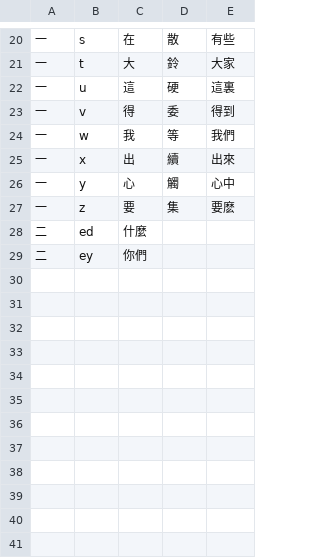
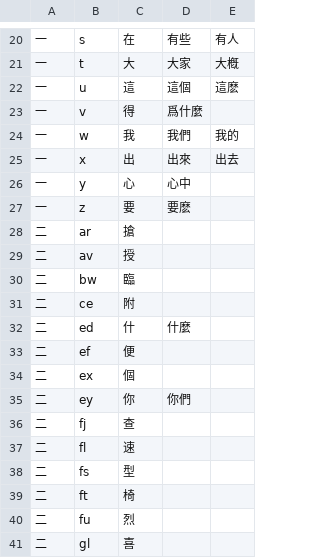
Before and after one commit to forFudan/yuhao, a CSV file: wafel/generator/三碼宇浩一二簡設置繁體.csv, drawn as a sheet; only a part is shown, gaps mark what is left out; removed rows and columns are numbered as before the commit, all else as after; the diff covers the shown part only; the diff names each change by its address in the sheet, - before the commit and + after, or states it on an @@ line.

```diff
--- a/wafel/generator/三碼宇浩一二簡設置繁體.csv
+++ b/wafel/generator/三碼宇浩一二簡設置繁體.csv
-column D, rows 20-27: 散 | 鈴 | 硬 | 委 | 等 | 續 | 觸 | 集
+column E, rows 20-25: 有人 | 大槪 | 這麽 |  | 我的 | 出去
-D22: 這裏
+D22: 這個
-D23: 得到
+D23: 爲什麼
+row 28: 二 | ar | 搶
+row 29: 二 | av | 授
+row 30: 二 | bw | 臨
+row 31: 二 | ce | 附
-C32: 什麼
+C32: 什
-D32: (empty)
+D32: 什麼
+row 33: 二 | ef | 便
+row 34: 二 | ex | 個
-C35: 你們
+C35: 你
-D35: (empty)
+D35: 你們
+row 36: 二 | fj | 查
+row 37: 二 | fl | 速
+row 38: 二 | fs | 型
+row 39: 二 | ft | 椅
+row 40: 二 | fu | 烈
+row 41: 二 | gl | 喜
```
Also changed, not shown: 31 added rows and 4 edited cells elsewhere in this file, wafel/chaifen/三碼宇浩字根碼位映射表.csv, 31 other files.
